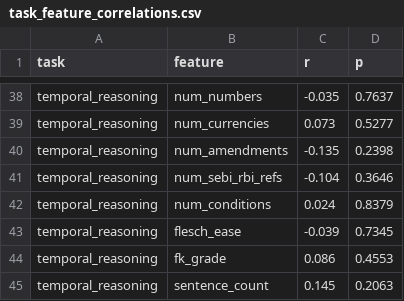
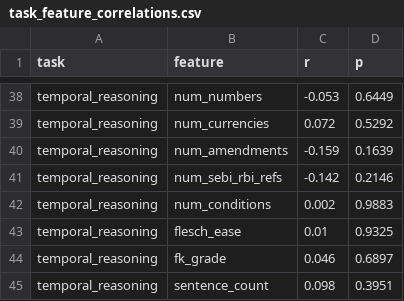
Before and after one commit to Rajveer-code/IndiaFinBench, a CSV file: evaluation/novel_methods/feature_regression/task_feature_correlations.csv, drawn as a sheet; only a part is shown, gaps mark what is left out; the diff covers the shown part only; the diff names each change by its address in the sheet, - before the commit and + after, or states it on an @@ line.

```diff
--- a/evaluation/novel_methods/feature_regression/task_feature_correlations.csv
+++ b/evaluation/novel_methods/feature_regression/task_feature_correlations.csv
-C38 (r): -0.035
+C38 (r): -0.053
-D38 (p): 0.7637
+D38 (p): 0.6449
-C39 (r): 0.073
+C39 (r): 0.072
-D39 (p): 0.5277
+D39 (p): 0.5292
-C40 (r): -0.135
+C40 (r): -0.159
-D40 (p): 0.2398
+D40 (p): 0.1639
-C41 (r): -0.104
+C41 (r): -0.142
-D41 (p): 0.3646
+D41 (p): 0.2146
-C42 (r): 0.024
+C42 (r): 0.002
-D42 (p): 0.8379
+D42 (p): 0.9883
-C43 (r): -0.039
+C43 (r): 0.01
-D43 (p): 0.7345
+D43 (p): 0.9325
-C44 (r): 0.086
+C44 (r): 0.046
-D44 (p): 0.4553
+D44 (p): 0.6897
-C45 (r): 0.145
+C45 (r): 0.098
-D45 (p): 0.2063
+D45 (p): 0.3951
```
Also changed, not shown: 11 added rows, 11 removed rows and 43 edited cells elsewhere in this file, evaluation/novel_methods/era_stratification/era_accuracy.csv, evaluation/novel_methods/error_geometry/error_jaccard_similarity.csv, 24 other files.
